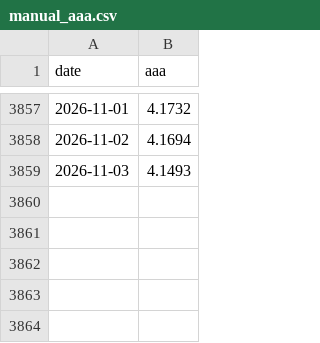
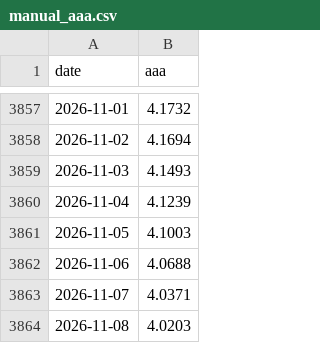
Before and after one commit to OrvilleRockwellJr/aai6640-team5, a CSV file: data/manual_aaa.csv, drawn as a sheet; only a part is shown, gaps mark what is left out; the diff names each change by its address in the sheet, - before the commit and + after, or states it on an @@ line.

```diff
--- a/data/manual_aaa.csv
+++ b/data/manual_aaa.csv
+row 3860: 2026-11-04 | 4.1239
+row 3861: 2026-11-05 | 4.1003
+row 3862: 2026-11-06 | 4.0688
+row 3863: 2026-11-07 | 4.0371
+row 3864: 2026-11-08 | 4.0203
```
Also changed, not shown: data/fred.csv.
